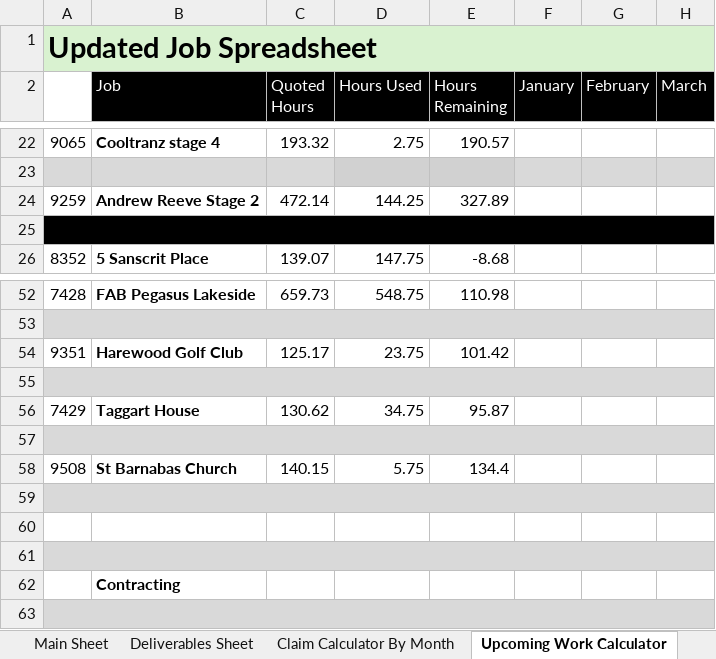
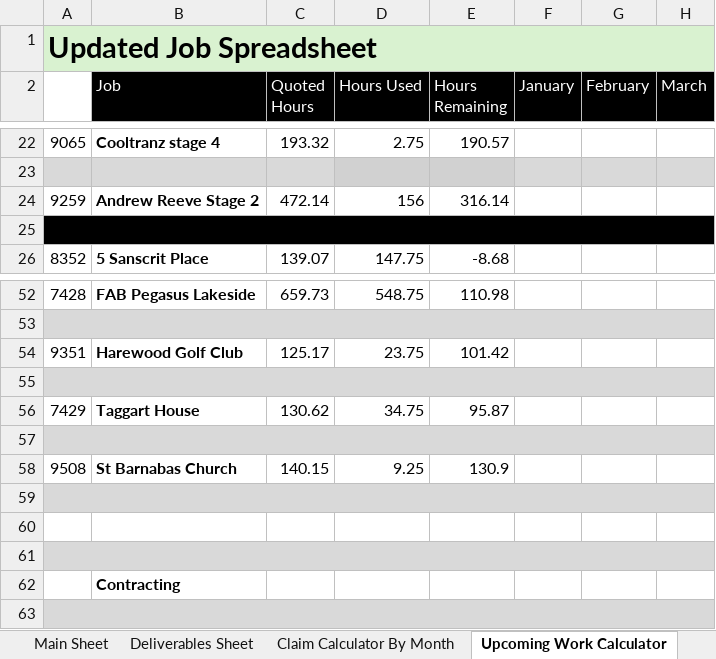
Before and after one commit to felixkwan2901/excel-dashboard, an Excel workbook: public/Cassidy_Davies_Electrical_BPMN_Data.xlsx, sheet Upcoming Work Calculator, drawn as a sheet; only a part is shown, gaps mark what is left out; values as stored, in another font and other column widths than the file's, no borders; conditional formats not drawn; the diff names each change by its address in the sheet, - before the commit and + after, or states it on an @@ line.

```diff
--- a/public/Cassidy_Davies_Electrical_BPMN_Data.xlsx (sheet Upcoming Work Calculator)
+++ b/public/Cassidy_Davies_Electrical_BPMN_Data.xlsx (sheet Upcoming Work Calculator)
-D24 (Hours Used): 144.25
+D24 (Hours Used): 156
-E24 (Hours Remaining): 327.89
+E24 (Hours Remaining): 316.14
-D58 (Hours Used): 5.75
+D58 (Hours Used): 9.25
-E58 (Hours Remaining): 134.4
+E58 (Hours Remaining): 130.9
```
Also changed, not shown: sheet Deliverables Sheet, sheet Claim Calculator By Month, 33 other files.
